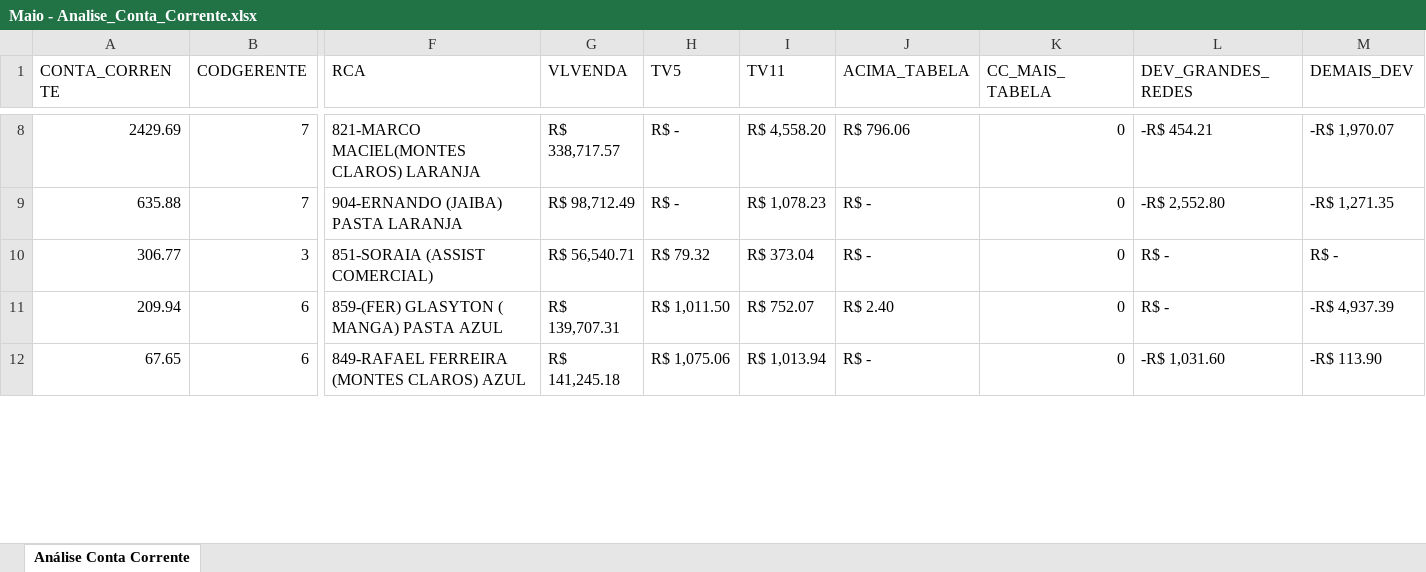
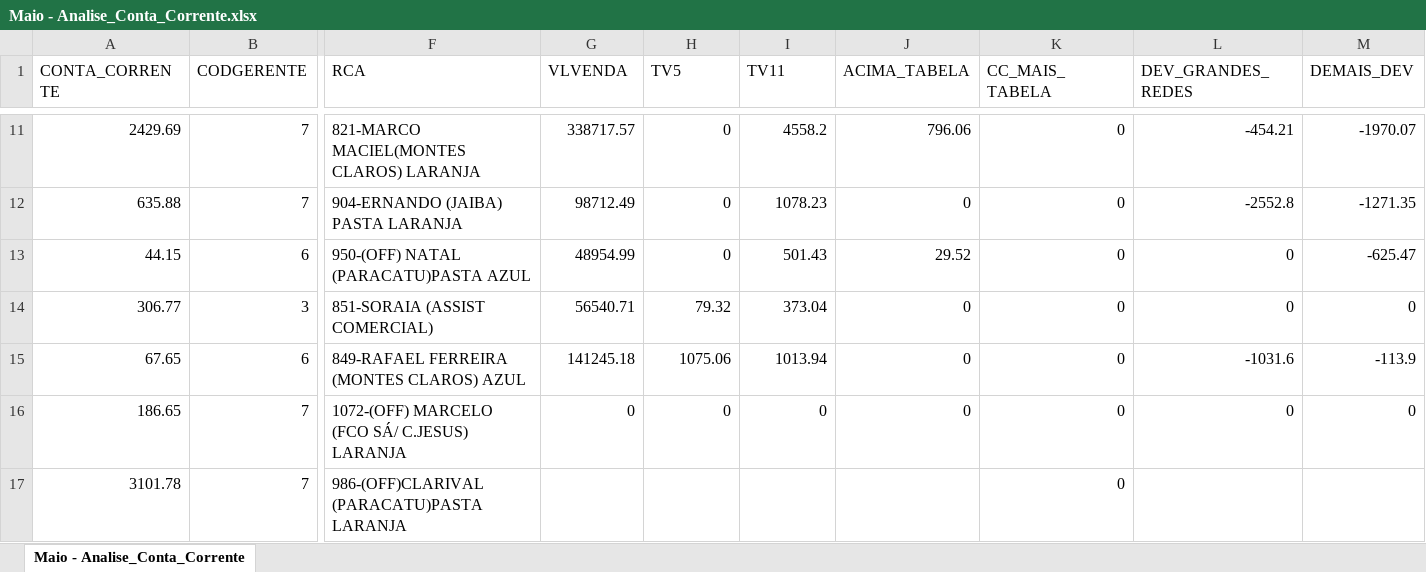
Before and after one commit to paulosgs/Dashboard-Devolu-es, an Excel workbook: BKP/Maio - Analise_Conta_Corrente.xlsx, sheet Maio - Analise_Conta_Corrente, drawn as a sheet; only a part is shown, gaps mark what is left out; values as stored, in another font and other column widths than the file's, no cell formats; removed rows and columns are numbered as before the commit, all else as after; rows hold the shown columns only; the diff covers the shown part only; the diff names each change by its address in the sheet, - before the commit and + after, or states it on an @@ line.

```diff
--- a/BKP/Maio - Analise_Conta_Corrente.xlsx (sheet Maio - Analise_Conta_Corrente)
+++ b/BKP/Maio - Analise_Conta_Corrente.xlsx (sheet Maio - Analise_Conta_Corrente)
-sheet tab: Análise Conta Corrente
+sheet tab: Maio - Analise_Conta_Corrente
-G11 (VLVENDA): R$ 338,717.57
+G11 (VLVENDA): 338717.57
-H11:H12 (TV5): R$ -
+H11:H12 (TV5): 0
-I11 (TV11): R$ 4,558.20
+I11 (TV11): 4558.2
-J11 (ACIMA_TABELA): R$ 796.06
+J11 (ACIMA_TABELA): 796.06
-L11 (DEV_GRANDES_REDES): -R$ 454.21
+L11 (DEV_GRANDES_REDES): -454.21
-M11 (DEMAIS_DEV): -R$ 1,970.07
+M11 (DEMAIS_DEV): -1970.07
-G12 (VLVENDA): R$ 98,712.49
+G12 (VLVENDA): 98712.49
-I12 (TV11): R$ 1,078.23
+I12 (TV11): 1078.23
-J12 (ACIMA_TABELA): R$ -
+J12 (ACIMA_TABELA): 0
-L12 (DEV_GRANDES_REDES): -R$ 2,552.80
+L12 (DEV_GRANDES_REDES): -2552.8
-M12 (DEMAIS_DEV): -R$ 1,271.35
+M12 (DEMAIS_DEV): -1271.35
+row 13: 44.15 | 6 | 950-(OFF) NATAL (PARACATU)PASTA AZUL | 48954.99 | 0 | 501.43 | 29.52 | 0 | 0 | -625.47
-G14 (VLVENDA): R$ 56,540.71
+G14 (VLVENDA): 56540.71
-H14 (TV5): R$ 79.32
+H14 (TV5): 79.32
-I14 (TV11): R$ 373.04
+I14 (TV11): 373.04
-J14 (ACIMA_TABELA): R$ -
+J14 (ACIMA_TABELA): 0
-L14 (DEV_GRANDES_REDES): R$ -
+L14 (DEV_GRANDES_REDES): 0
-M14 (DEMAIS_DEV): R$ -
+M14 (DEMAIS_DEV): 0
-row 11: 209.94 | 6 | 859-(FER) GLASYTON ( MANGA) PASTA AZUL | R$ 139,707.31 | R$ 1,011.50 | R$ 752.07 | R$ 2.40 | 0 | R$ - | -R$ 4,937.39
-G15 (VLVENDA): R$ 141,245.18
+G15 (VLVENDA): 141245.18
-H15 (TV5): R$ 1,075.06
+H15 (TV5): 1075.06
-I15 (TV11): R$ 1,013.94
+I15 (TV11): 1013.94
-J15 (ACIMA_TABELA): R$ -
+J15 (ACIMA_TABELA): 0
-L15 (DEV_GRANDES_REDES): -R$ 1,031.60
+L15 (DEV_GRANDES_REDES): -1031.6
-M15 (DEMAIS_DEV): -R$ 113.90
+M15 (DEMAIS_DEV): -113.9
+row 16: 186.65 | 7 | 1072-(OFF) MARCELO (FCO SÁ/ C.JESUS) LARANJA | 0 | 0 | 0 | 0 | 0 | 0 | 0
+row 17: 3101.78 | 7 | 986-(OFF)CLARIVAL (PARACATU)PASTA LARANJA |  |  |  |  | 0
```
Also changed, not shown: other rows of this sheet, cell formats, 1 other file.
